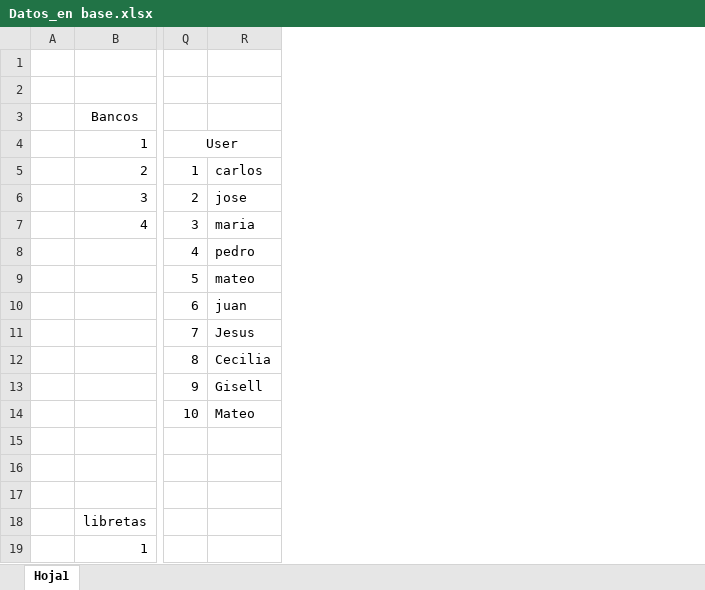
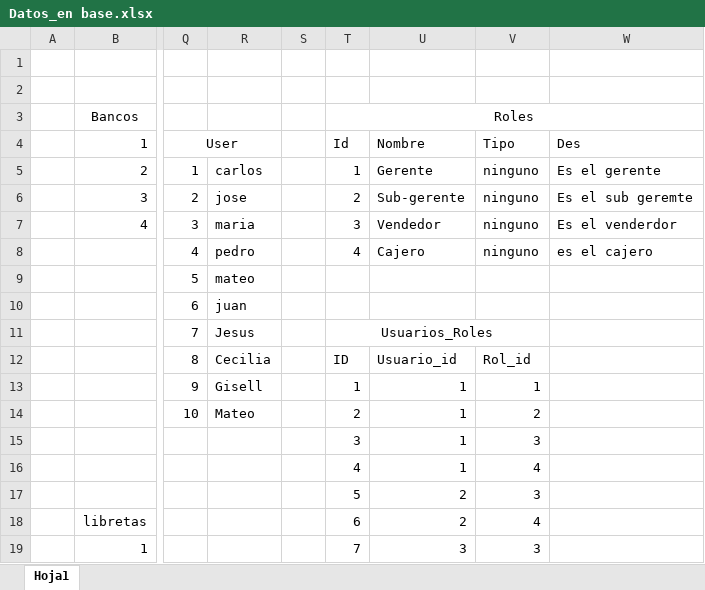
Before and after one commit to carlosdiazz/Base_Datos, an Excel workbook: Datos_en base.xlsx, sheet Hoja1, drawn as a sheet; only a part is shown, gaps mark what is left out; values as stored, in another font and other column widths than the file's, no borders; rows hold the shown columns only; the diff names each change by its address in the sheet, - before the commit and + after, or states it on an @@ line.

```diff
--- a/Datos_en base.xlsx (sheet Hoja1)
+++ b/Datos_en base.xlsx (sheet Hoja1)
+column S, empty
+column T, rows 3-19: Roles | Id | 1 | 2 | 3 | 4 |  |  | Usuarios_Roles | ID | 1 | 2 | 3 | 4 | 5 | 6 | 7
+column U, rows 4-19: Nombre | Gerente | Sub-gerente | Vendedor | Cajero |  |  |  | Usuario_id | 1 | 1 | 1 | 1 | 2 | 2 | 3
+column V, rows 4-19: Tipo | ninguno | ninguno | ninguno | ninguno |  |  |  | Rol_id | 1 | 2 | 3 | 4 | 3 | 4 | 3
+column W, rows 4-8: Des | Es el gerente | Es el sub geremte | Es el venderdor | es el cajero
-row 16: (empty)
+row 16:  |  |  |  |  | 4 | 1 | 4
-row 17: (empty)
+row 17:  |  |  |  |  | 5 | 2 | 3
```
Also changed, not shown: 3 other files.
